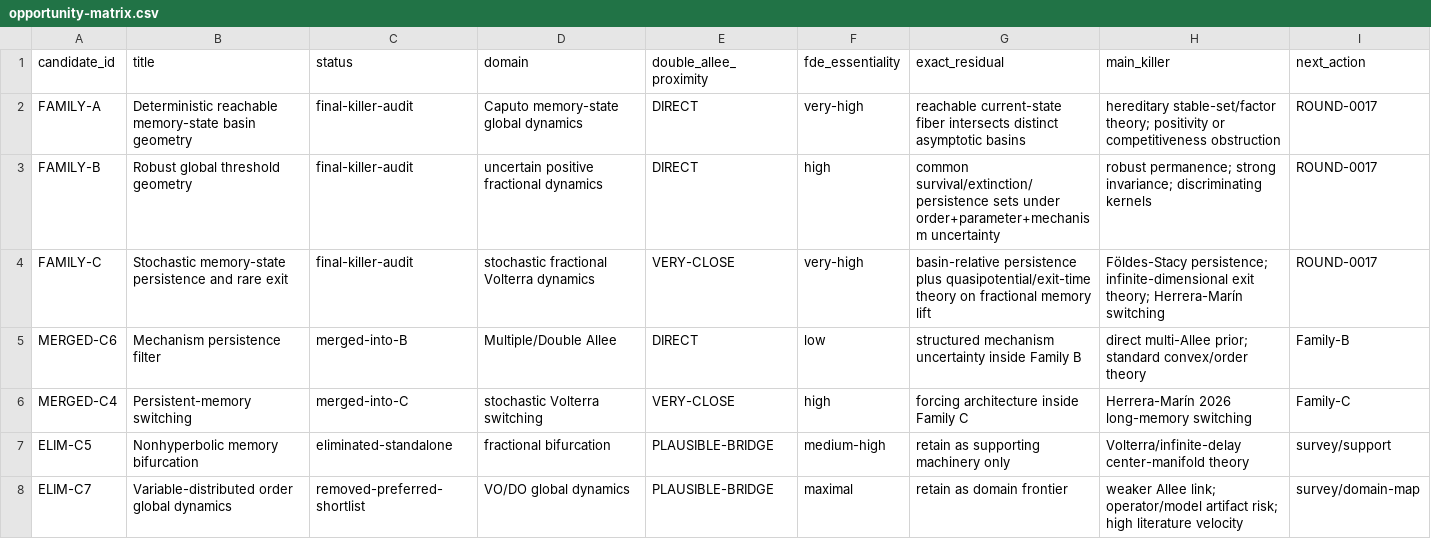
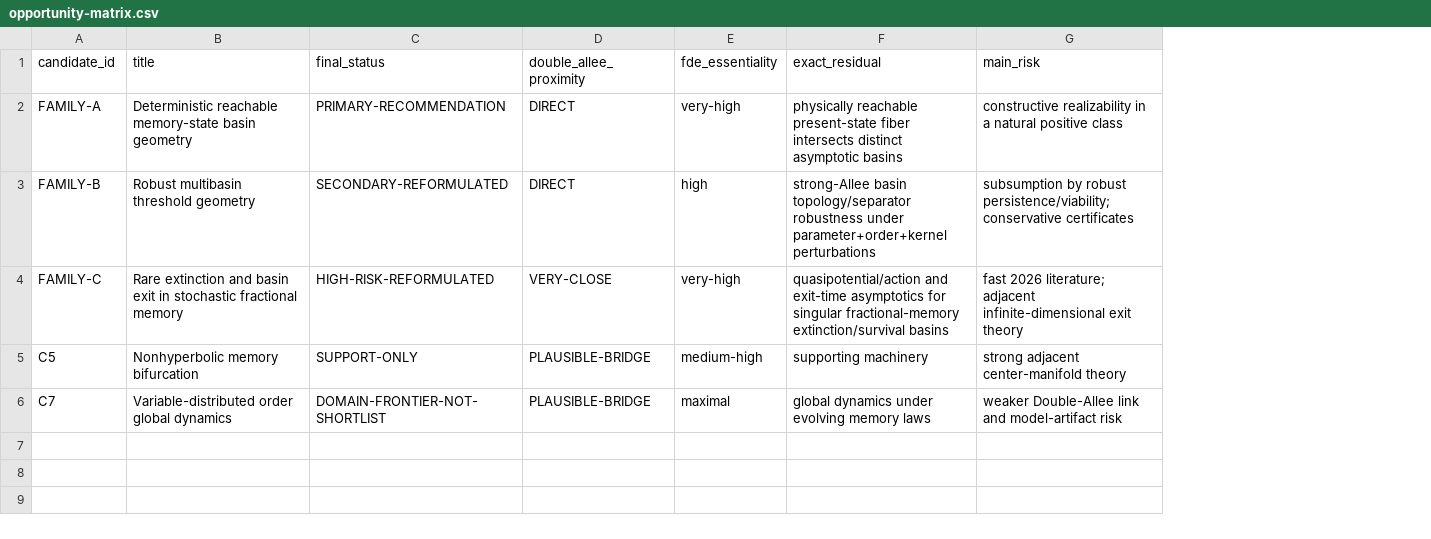
Before and after one commit to maximilianolucius/fractional-stability-front, a CSV file: research/opportunity-matrix.csv, drawn as a sheet; removed rows and columns are numbered as before the commit, all else as after; the diff names each change by its address in the sheet, - before the commit and + after, or states it on an @@ line.

Commit message:
chief: finalize opportunity matrix

```diff
--- a/research/opportunity-matrix.csv
+++ b/research/opportunity-matrix.csv
-column C (status), rows 2-4: all final-killer-audit; rows 7-8: eliminated-standalone | removed-preferred-shortlist
-column D (domain), rows 2-4: Caputo memory-state global dynamics | uncertain positive fractional dynamics | stochastic fractional Volterra dynamics; rows 7-8: fractional bifurcation | VO/DO global dynamics
+column C (final_status), rows 2-6: PRIMARY-RECOMMENDATION | SECONDARY-REFORMULATED | HIGH-RISK-REFORMULATED | SUPPORT-ONLY | DOMAIN-FRONTIER-NOT-SHORTLIST
-column H (main_killer), rows 2-4: hereditary stable-set/factor theory; positivity or competitiveness obstruction | robust permanence; strong invariance; discriminating kernels | Földes-Stacy persistence; infinite-dimensional exit theory; Herrera-Marín switching; rows 7-8: Volterra/infinite-delay center-manifold theory | weaker Allee link; operator/model artifact risk; high literature velocity
-column I (next_action), rows 2-4: all ROUND-0017; rows 7-8: survey/support | survey/domain-map
+column G (main_risk), rows 2-6: constructive realizability in a natural positive class | subsumption by robust persistence/viability; conservative certificates | fast 2026 literature; adjacent infinite-dimensional exit theory | strong adjacent center-manifold theory | weaker Double-Allee link and model-artifact risk
-F2 (exact_residual): reachable current-state fiber intersects…
+F2 (exact_residual): physically reachable present-state fiber intersects…
-B3 (title): Robust global threshold geometry
+B3 (title): Robust multibasin threshold geometry
-F3 (exact_residual): common survival/extinction/persistence sets under order+parameter+mechanism uncertainty
+F3 (exact_residual): strong-Allee basin topology/separator robustness under parameter+order+kernel perturbations
-B4 (title): Stochastic memory-state persistence and rare exit
+B4 (title): Rare extinction and basin exit in stochastic fractional memory
-F4 (exact_residual): basin-relative persistence plus quasipotential/exit-time theory on fractional memory lift
+F4 (exact_residual): quasipotential/action and exit-time asymptotics for singular fractional-memory extinction/survival basins
-row 5: MERGED-C6 | Mechanism persistence filter | merged-into-B | Multiple/Double Allee | DIRECT | low | structured mechanism uncertainty inside Family B | direct multi-Allee prior; standard convex/order theory | Family-B
-row 6: MERGED-C4 | Persistent-memory switching | merged-into-C | stochastic Volterra switching | VERY-CLOSE | high | forcing architecture inside Family C | Herrera-Marín 2026 long-memory switching | Family-C
-A5 (candidate_id): ELIM-C5
+A5 (candidate_id): C5
-F5 (exact_residual): retain as supporting machinery only
+F5 (exact_residual): supporting machinery
-A6 (candidate_id): ELIM-C7
+A6 (candidate_id): C7
-F6 (exact_residual): retain as domain frontier
+F6 (exact_residual): global dynamics under evolving memory laws
```
